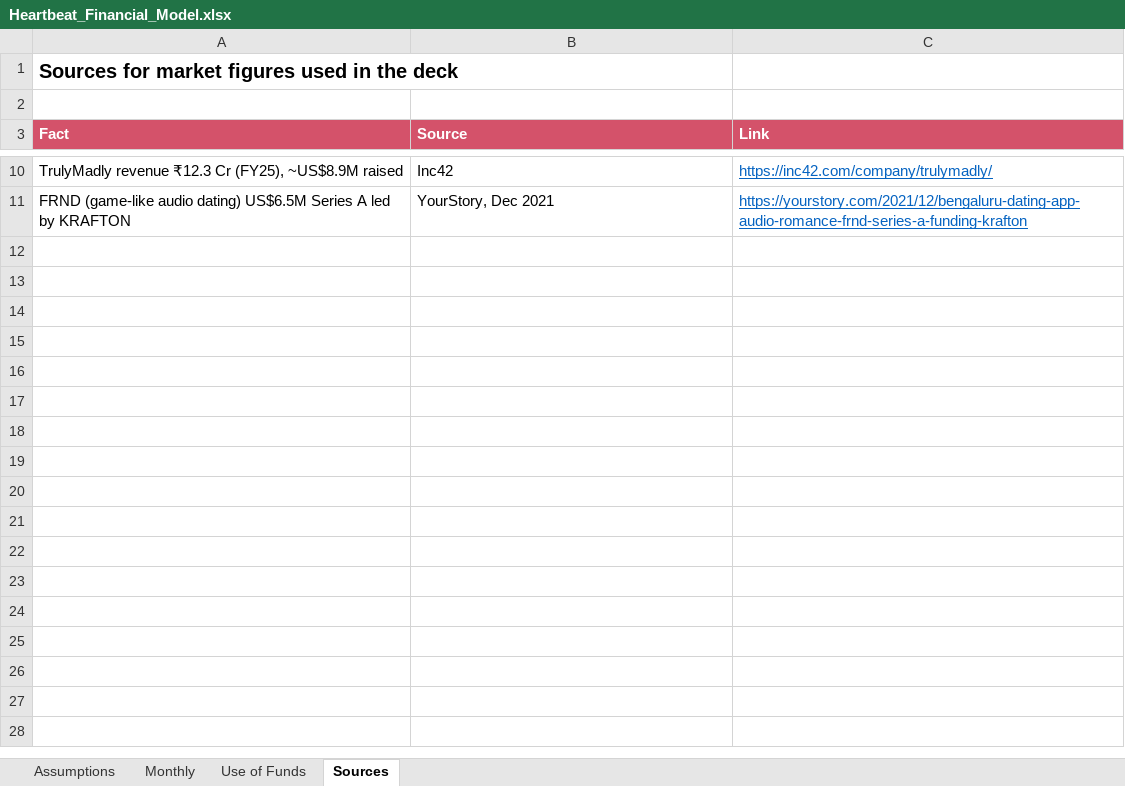
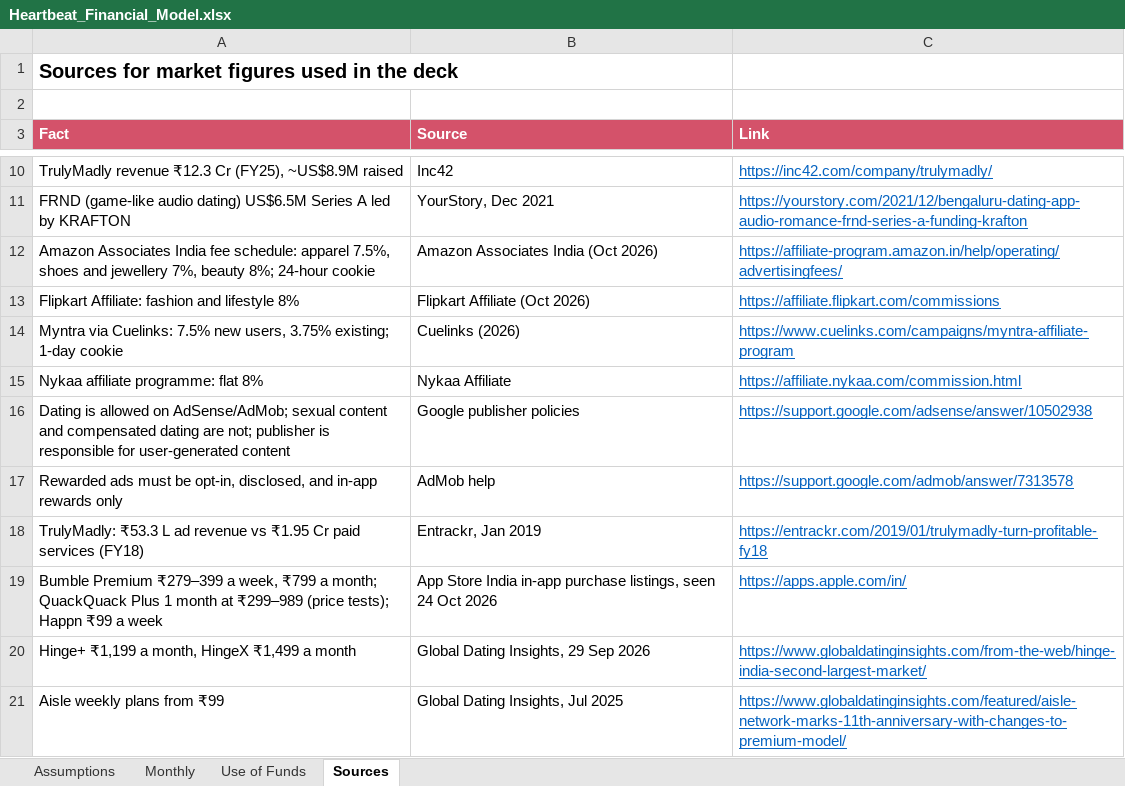
Before and after one commit to KrauseMonet/Heartbeat, an Excel workbook: docs/investors/Heartbeat_Financial_Model.xlsx, sheet Sources, drawn as a sheet; only a part is shown, gaps mark what is left out; values as stored, in another font and other column widths than the file's, no borders; the diff names each change by its address in the sheet, - before the commit and + after, or states it on an @@ line.

```diff
--- a/docs/investors/Heartbeat_Financial_Model.xlsx (sheet Sources)
+++ b/docs/investors/Heartbeat_Financial_Model.xlsx (sheet Sources)
+row 12: Amazon Associates India fee schedule: apparel 7.5%, shoes and jewellery 7%, beauty 8%; 24-hour cookie | Amazon Associates India (Oct 2026) | https://affiliate-program.amazon.in/help/operating/advertisingfees/
+row 13: Flipkart Affiliate: fashion and lifestyle 8% | Flipkart Affiliate (Oct 2026) | https://affiliate.flipkart.com/commissions
+row 14: Myntra via Cuelinks: 7.5% new users, 3.75% existing; 1-day cookie | Cuelinks (2026) | https://www.cuelinks.com/campaigns/myntra-affiliate-program
+row 15: Nykaa affiliate programme: flat 8% | Nykaa Affiliate | https://affiliate.nykaa.com/commission.html
+row 16: Dating is allowed on AdSense/AdMob; sexual content and compensated dating are not; publisher is responsible for user-generated content | Google publisher policies | https://support.google.com/adsense/answer/10502938
+row 17: Rewarded ads must be opt-in, disclosed, and in-app rewards only | AdMob help | https://support.google.com/admob/answer/7313578
+row 18: TrulyMadly: ₹53.3 L ad revenue vs ₹1.95 Cr paid services (FY18) | Entrackr, Jan 2019 | https://entrackr.com/2019/01/trulymadly-turn-profitable-fy18
+row 19: Bumble Premium ₹279–399 a week, ₹799 a month; QuackQuack Plus 1 month at ₹299–989 (price tests); Happn ₹99 a week | App Store India in-app purchase listings, seen 24 Oct 2026 | https://apps.apple.com/in/
+row 20: Hinge+ ₹1,199 a month, HingeX ₹1,499 a month | Global Dating Insights, 29 Sep 2026 | https://www.globaldatinginsights.com/from-the-web/hinge-india-second-largest-market/
+row 21: Aisle weekly plans from ₹99 | Global Dating Insights, Jul 2025 | https://www.globaldatinginsights.com/featured/aisle-network-marks-11th-anniversary-with-changes-to-premium-model/
```
Also changed, not shown: sheet Monthly, sheet Assumptions, sheet Use of Funds, 7 other files.
